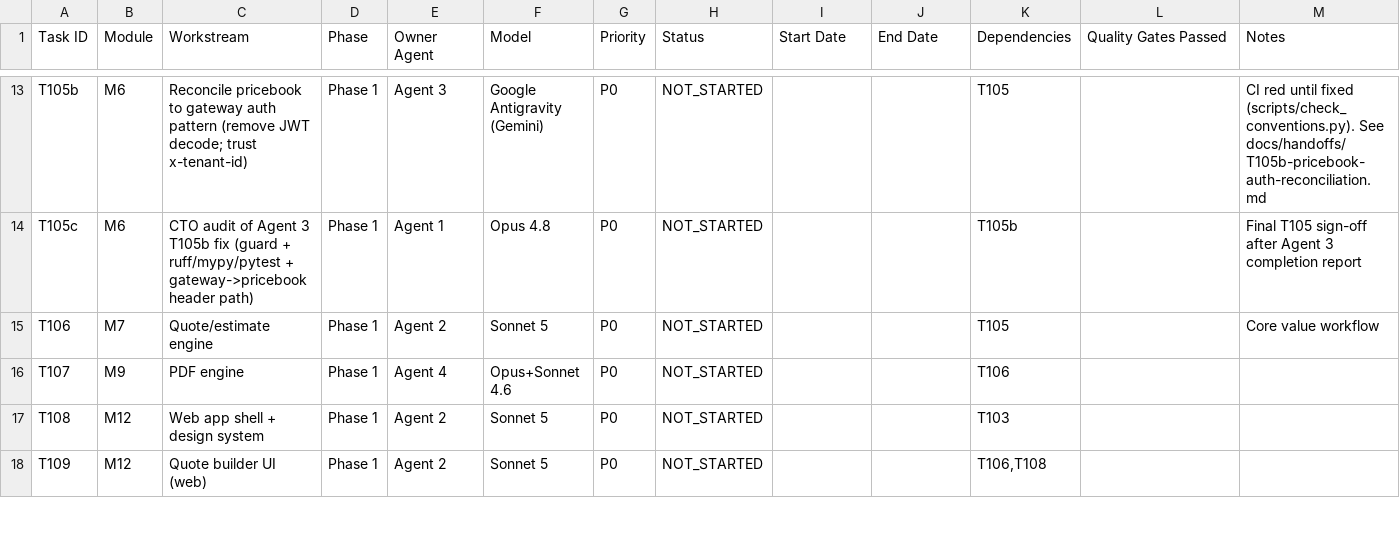
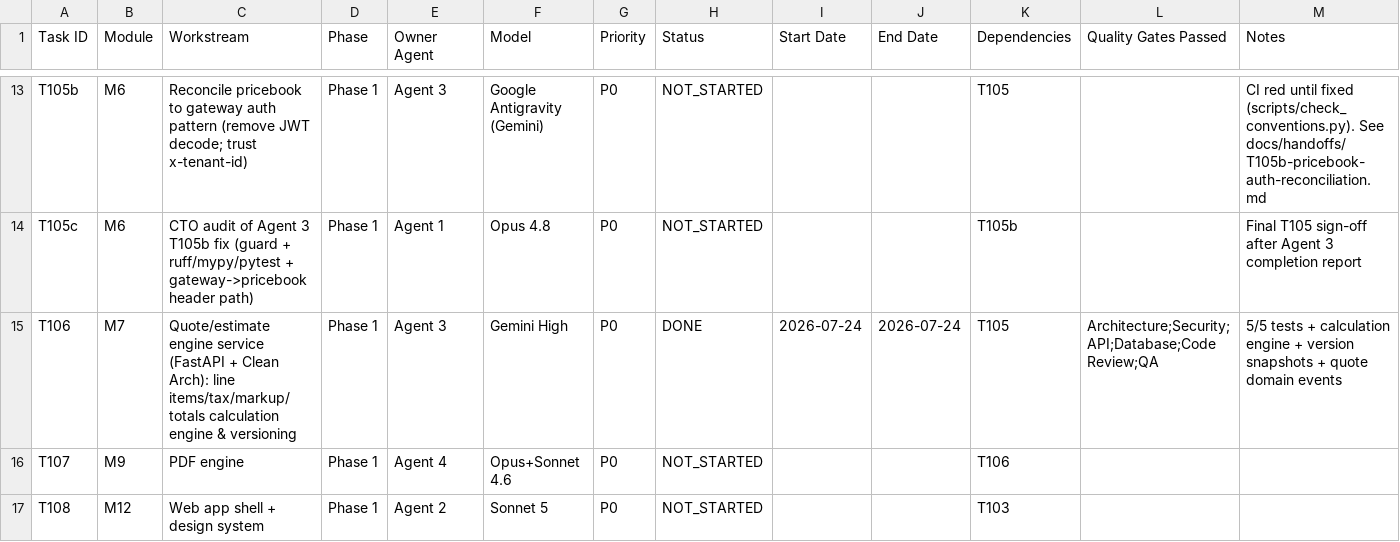
Before and after one commit to dusuq/Trade-Quote-AI, a CSV file: tracking/PROGRESS-TRACKER.csv, drawn as a sheet; only a part is shown, gaps mark what is left out; the shorter side is filled out with more unchanged rows.

Commit message:
feat(T106): build Quote engine service (Module M7) with Clean Arch, line calculation & versioning

```diff
--- a/tracking/PROGRESS-TRACKER.csv
+++ b/tracking/PROGRESS-TRACKER.csv
@@ -14,3 +14,3 @@ T105b,M6,Reconcile pricebook to gateway auth pattern (remove JWT decode; trust x
 T105c,M6,CTO audit of Agent 3 T105b fix (guard + ruff/mypy/pytest + gateway->pricebook header path),Phase 1,Agent 1,Opus 4.8,P0,NOT_STARTED,,,T105b,,Final T105 sign-off after Agent 3 completion report
-T106,M7,Quote/estimate engine,Phase 1,Agent 2,Sonnet 5,P0,NOT_STARTED,,,T105,,Core value workflow
+T106,M7,Quote/estimate engine service (FastAPI + Clean Arch): line items/tax/markup/totals calculation engine & versioning,Phase 1,Agent 3,Gemini High,P0,DONE,2026-07-24,2026-07-24,T105,Architecture;Security;API;Database;Code Review;QA,5/5 tests + calculation engine + version snapshots + quote domain events
 T107,M9,PDF engine,Phase 1,Agent 4,Opus+Sonnet 4.6,P0,NOT_STARTED,,,T106,,
```
Also changed, not shown: 16 other files.
